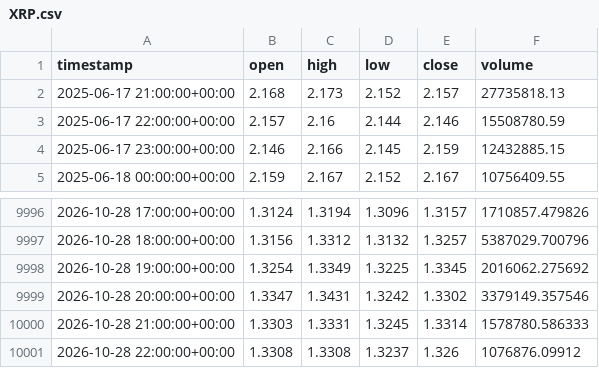
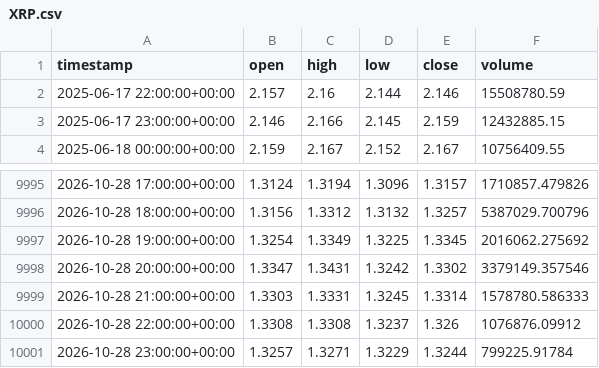
Before and after one commit to punkgenius84/Waynes-World-XRP-Bot, a CSV file: history/XRP.csv, drawn as a sheet; only a part is shown, gaps mark what is left out.

```diff
--- a/history/XRP.csv
+++ b/history/XRP.csv
@@ -1,3 +1,2 @@
 timestamp,open,high,low,close,volume
-2025-06-17 21:00:00+00:00,2.168,2.173,2.152,2.157,27735818.13
 2025-06-17 22:00:00+00:00,2.157,2.16,2.144,2.146,15508780.59
@@ -10001 +10000,2 @@ timestamp,open,high,low,close,volume
 2026-10-28 22:00:00+00:00,1.3308,1.3308,1.3237,1.326,1076876.09912
+2026-10-28 23:00:00+00:00,1.3257,1.3271,1.3229,1.3244,799225.91784
```
